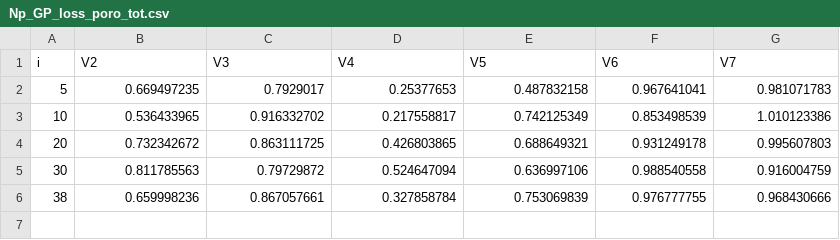
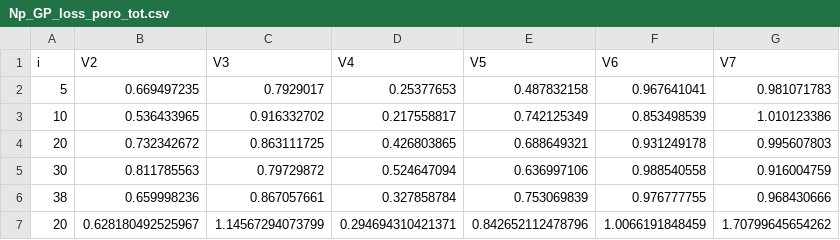
Before and after one commit to berkcan1992/PIML_GSA, a CSV file: results/Np_GP_loss_poro_tot.csv, drawn as a sheet; the diff names each change by its address in the sheet, - before the commit and + after, or states it on an @@ line.

```diff
--- a/results/Np_GP_loss_poro_tot.csv
+++ b/results/Np_GP_loss_poro_tot.csv
+row 7: 20 | 0.628180492525967 | 1.14567294073799 | 0.294694310421371 | 0.842652112478796 | 1.0066191848459 | 1.70799645654262
```
Also changed, not shown: results/Np_GP_loss_poro_first.csv, 17 other files.
